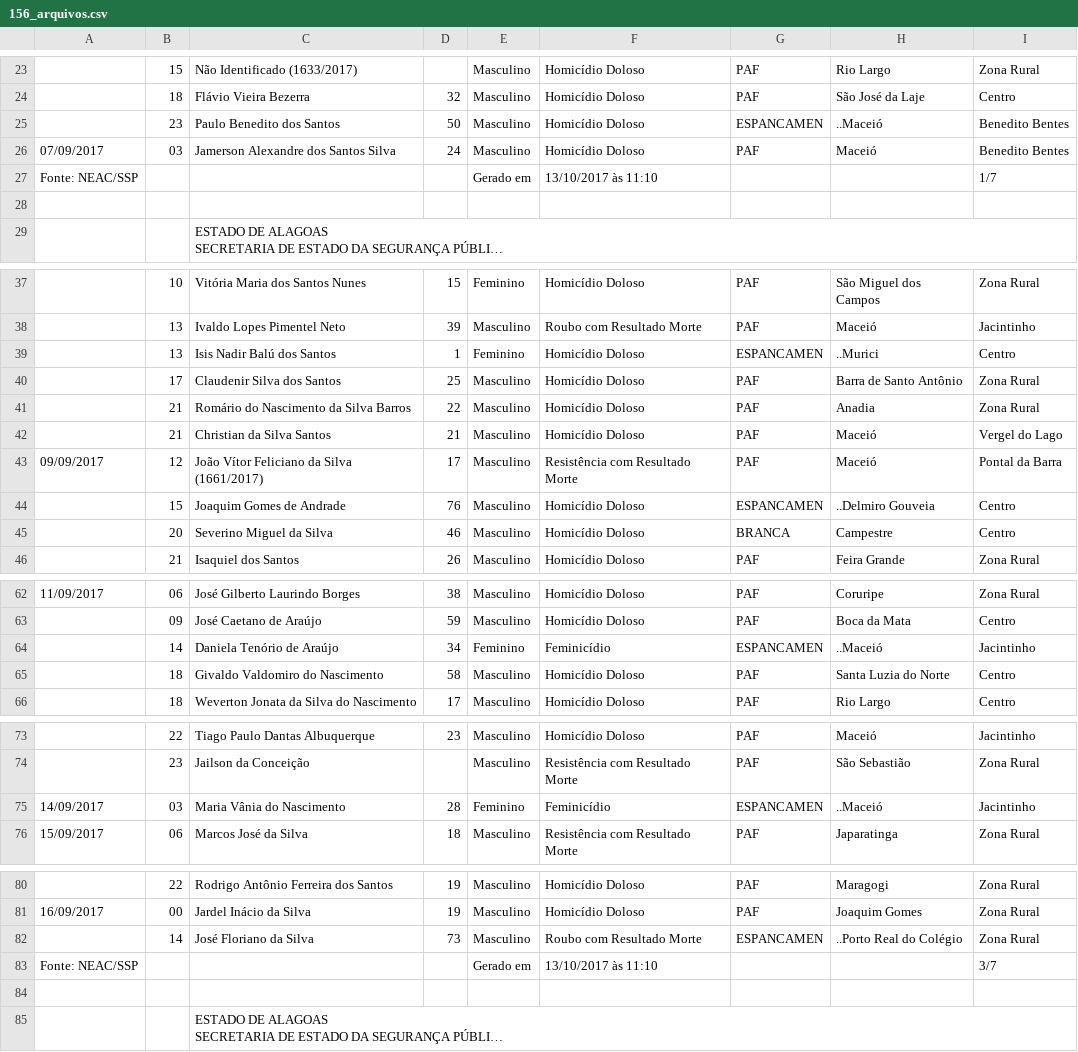
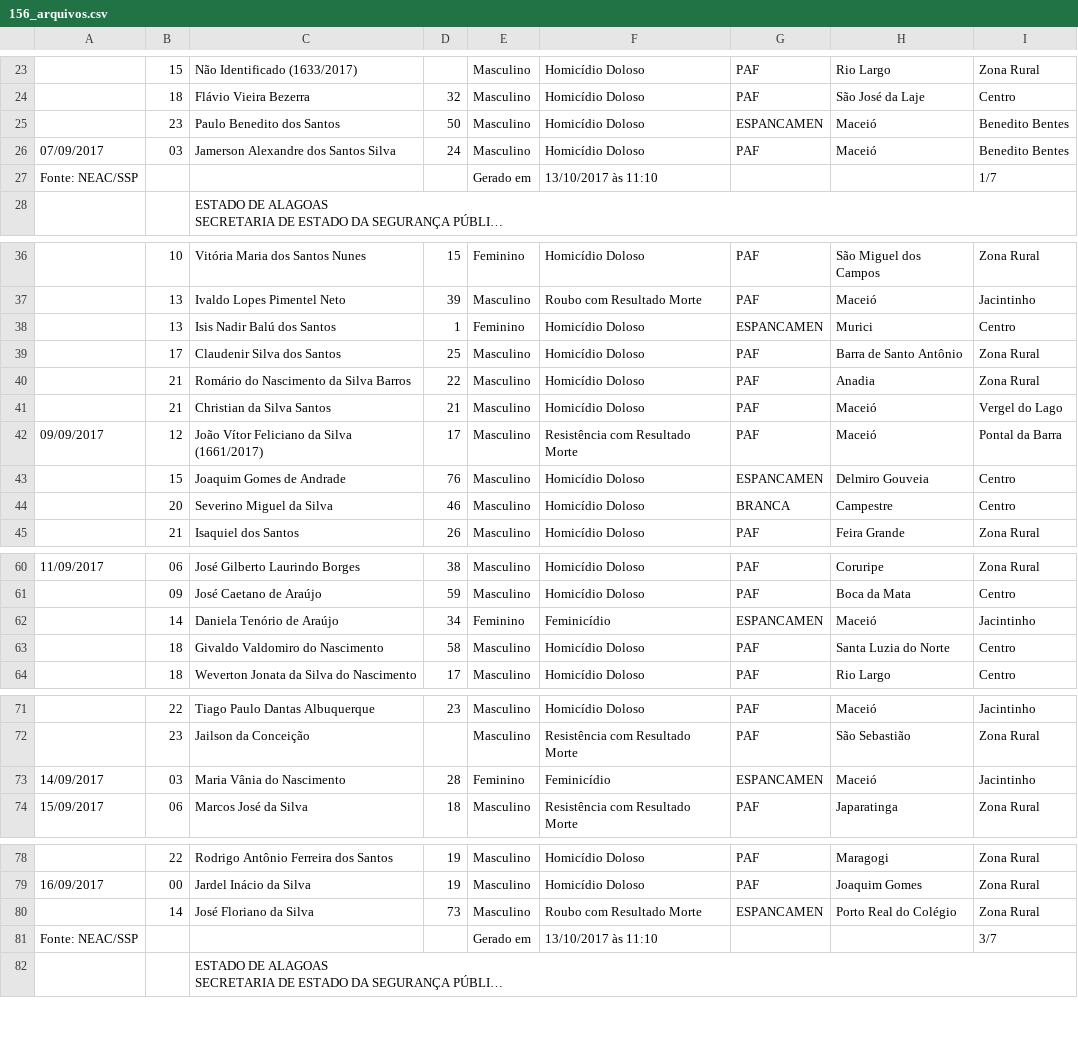
Before and after one commit to johncurcio/brazilian-violence-dw, a CSV file: dataset/alagoas/dados convertidos/156_arquivos.csv, drawn as a sheet; only a part is shown, gaps mark what is left out; long unchanged cells end in …; removed rows and columns are numbered as before the commit, all else as after; the diff covers the shown part only; the diff names each change by its address in the sheet, - before the commit and + after, or states it on an @@ line.

```diff
--- a/dataset/alagoas/dados convertidos/156_arquivos.csv
+++ b/dataset/alagoas/dados convertidos/156_arquivos.csv
-H25: ..Maceió
+H25: Maceió
-row 28: (empty)
-H38: ..Murici
+H38: Murici
-H43: ..Delmiro Gouveia
+H43: Delmiro Gouveia
-H62: ..Maceió
+H62: Maceió
-H73: ..Maceió
+H73: Maceió
-H80: ..Porto Real do Colégio
+H80: Porto Real do Colégio
-row 84: (empty)
```
Also changed, not shown: 1 added row, 4 removed rows and 10 edited cells elsewhere in this file, dataset/alagoas/dados convertidos/106_arquivos.csv, dataset/alagoas/dados convertidos/116_arquivos.csv, 31 other files.
